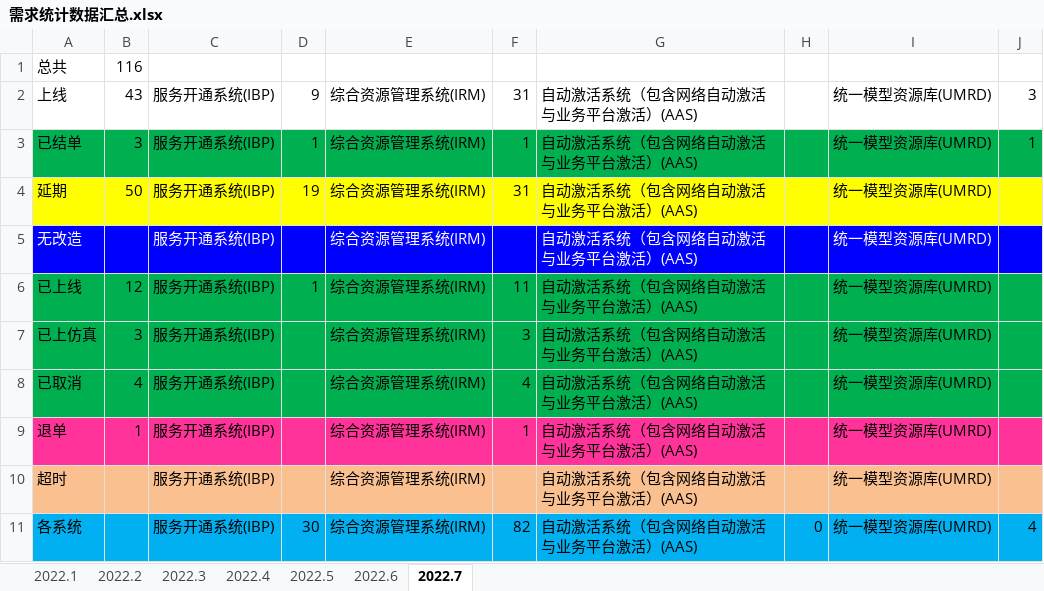
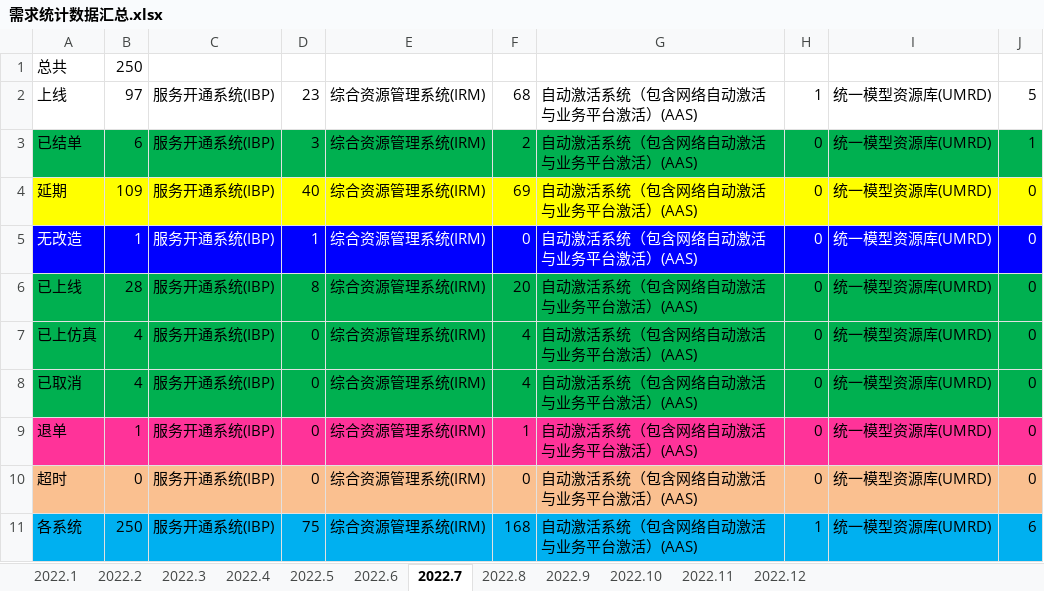
Before and after one commit to LITTLEPINKALLDEAD/DatasOnTelecom, an Excel workbook: 文档/其他文档/年度小结文档/2022年度每月工作总结/公式/需求统计数据汇总.xlsx, sheet 2022.7, drawn as a sheet; values as stored, in another font and other column widths than the file's, no borders; the diff names each change by its address in the sheet, - before the commit and + after, or states it on an @@ line.

```diff
--- a/文档/其他文档/年度小结文档/2022年度每月工作总结/公式/需求统计数据汇总.xlsx (sheet 2022.7)
+++ b/文档/其他文档/年度小结文档/2022年度每月工作总结/公式/需求统计数据汇总.xlsx (sheet 2022.7)
+sheet tab: 2022.8
+sheet tab: 2022.9
+sheet tab: 2022.10
+sheet tab: 2022.11
+sheet tab: 2022.12
-B1: 116
+B1: 250
-B2: 43
+B2: 97
-D2: 9
+D2: 23
-F2: 31
+F2: 68
-H2: (empty)
+H2: 1
-J2: 3
+J2: 5
-B3: 3
+B3: 6
-D3: 1
+D3: 3
-F3: 1
+F3: 2
-H3:H10: (empty)
+H3:H10: 0
-B4: 50
+B4: 109
-D4: 19
+D4: 40
-F4: 31
+F4: 69
-J4:J10: (empty)
+J4:J10: 0
-B5: (empty)
+B5: 1
-D5: (empty)
+D5: 1
-F5: (empty)
+F5: 0
-B6: 12
+B6: 28
-D6: 1
+D6: 8
-F6: 11
+F6: 20
-B7: 3
+B7: 4
-D7:D10: (empty)
+D7:D10: 0
-F7: 3
+F7: 4
-B10: (empty)
+B10: 0
-F10: (empty)
+F10: 0
-B11: (empty)
+B11: 250
-D11: 30
+D11: 75
-F11: 82
+F11: 168
-H11: 0
+H11: 1
-J11: 4
+J11: 6
```
Also changed, not shown: 3 other files.
